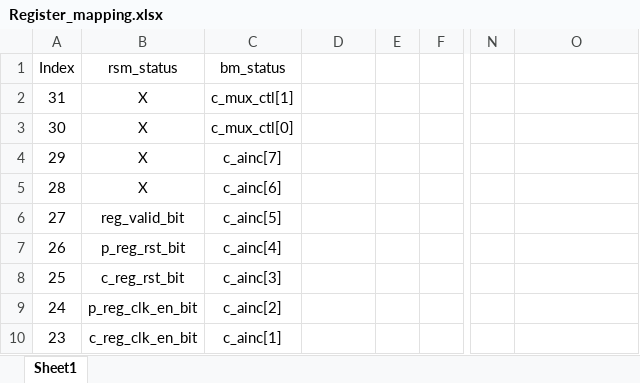
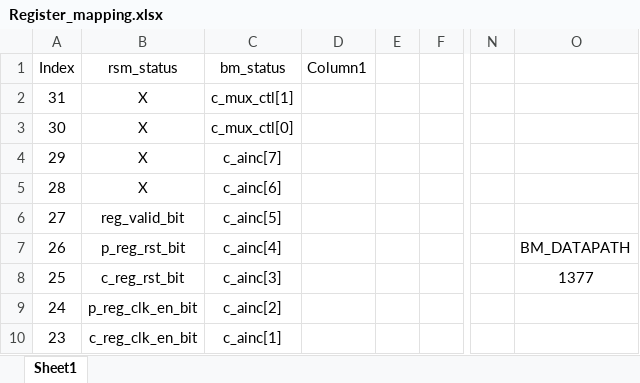
Before and after one commit to Heimvik/TFE4141, an Excel workbook: Utilities/Register_mapping.xlsx, sheet Sheet1, drawn as a sheet; only a part is shown, gaps mark what is left out; values as stored, in another font and other column widths than the file's, no borders; table styles not drawn; the diff names each change by its address in the sheet, - before the commit and + after, or states it on an @@ line.

```diff
--- a/Utilities/Register_mapping.xlsx (sheet Sheet1)
+++ b/Utilities/Register_mapping.xlsx (sheet Sheet1)
-D1: (empty)
+D1: Column1
-O7: (empty)
+O7: BM_DATAPATH
-O8: (empty)
+O8: 1377
```
Also changed, not shown: 6 other files.
